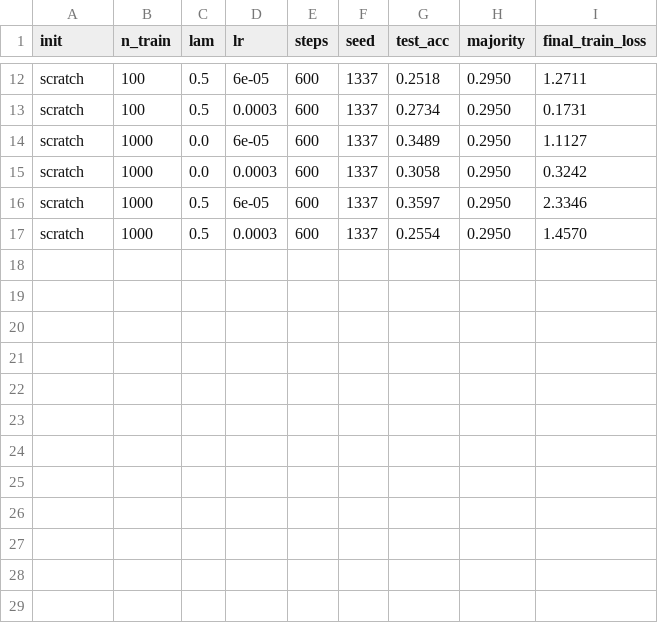
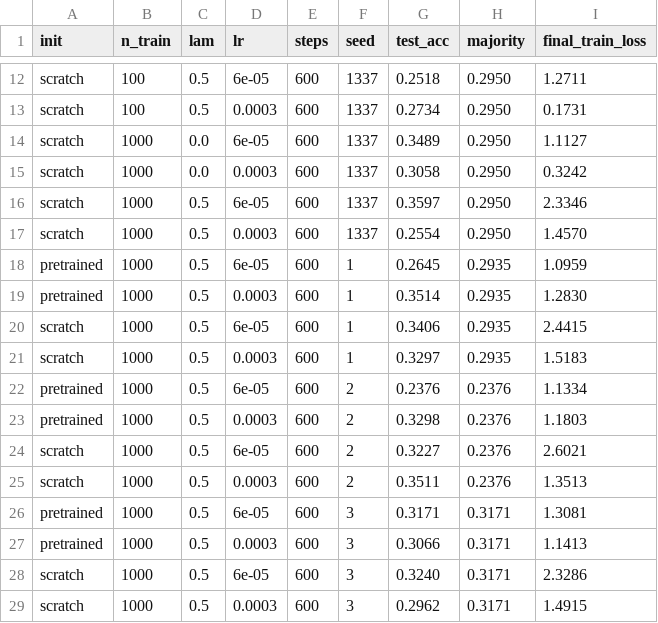
Before and after one commit to xiachenfeng/openai-innovation-learning, a CSV file: experiments/pretraining/tiny_gpt/outputs/e1_stage2_results.csv, drawn as a sheet; only a part is shown, gaps mark what is left out.

Commit message:
E1: 3-seed check

```diff
--- a/experiments/pretraining/tiny_gpt/outputs/e1_stage2_results.csv
+++ b/experiments/pretraining/tiny_gpt/outputs/e1_stage2_results.csv
@@ -17 +17,13 @@ scratch,1000,0.5,6e-05,600,1337,0.3597,0.2950,2.3346
 scratch,1000,0.5,0.0003,600,1337,0.2554,0.2950,1.4570
+pretrained,1000,0.5,6e-05,600,1,0.2645,0.2935,1.0959
+pretrained,1000,0.5,0.0003,600,1,0.3514,0.2935,1.2830
+scratch,1000,0.5,6e-05,600,1,0.3406,0.2935,2.4415
+scratch,1000,0.5,0.0003,600,1,0.3297,0.2935,1.5183
+pretrained,1000,0.5,6e-05,600,2,0.2376,0.2376,1.1334
+pretrained,1000,0.5,0.0003,600,2,0.3298,0.2376,1.1803
+scratch,1000,0.5,6e-05,600,2,0.3227,0.2376,2.6021
+scratch,1000,0.5,0.0003,600,2,0.3511,0.2376,1.3513
+pretrained,1000,0.5,6e-05,600,3,0.3171,0.3171,1.3081
+pretrained,1000,0.5,0.0003,600,3,0.3066,0.3171,1.1413
+scratch,1000,0.5,6e-05,600,3,0.3240,0.3171,2.3286
+scratch,1000,0.5,0.0003,600,3,0.2962,0.3171,1.4915
```
